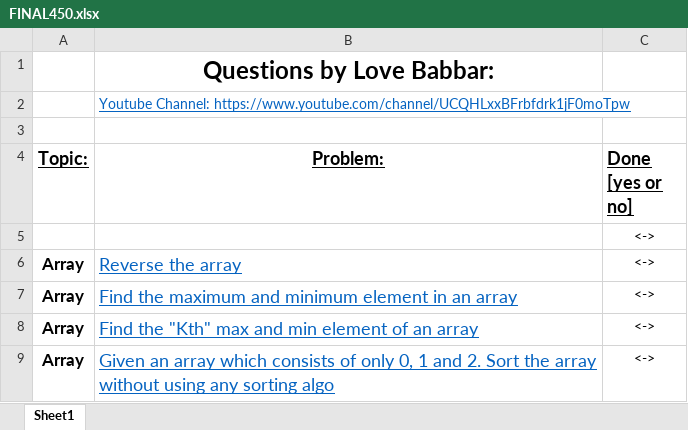
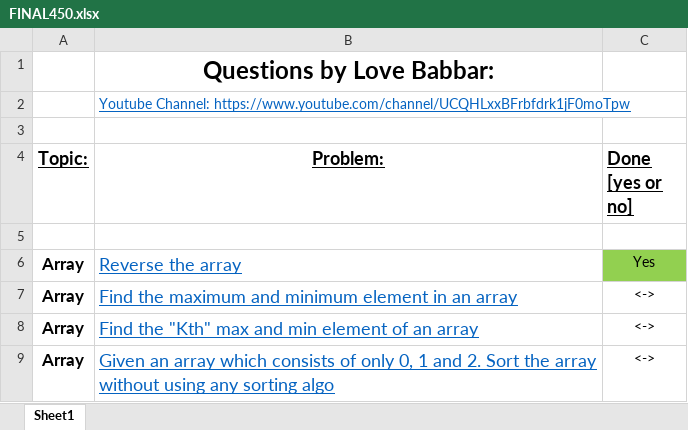
Before and after one commit to AkashSinha007/LearningPath, an Excel workbook: Learn_DataStructure/Daily_Tracker/FINAL450.xlsx, sheet Sheet1, drawn as a sheet; only a part is shown; values as stored, in another font and other column widths than the file's, no borders; the diff names each change by its address in the sheet, - before the commit and + after, or states it on an @@ line.

Commit message:
Updated Tracker and added question on solution 2

```diff
--- a/Learn_DataStructure/Daily_Tracker/FINAL450.xlsx (sheet Sheet1)
+++ b/Learn_DataStructure/Daily_Tracker/FINAL450.xlsx (sheet Sheet1)
-C5 (Done [yes or no]): <->
+C5 (Done [yes or no]): (empty)
-C6 (Done [yes or no]): <->
+C6 (Done [yes or no]): Yes
-C6 fill: none
+C6 fill: #92D050
```
Also changed, not shown: 1 other file.
